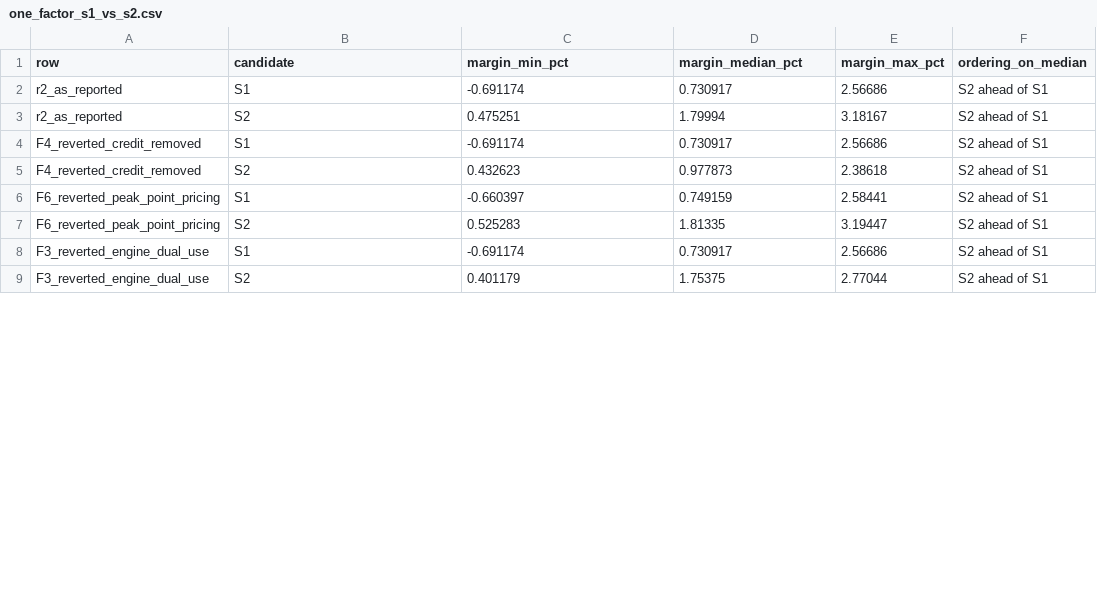
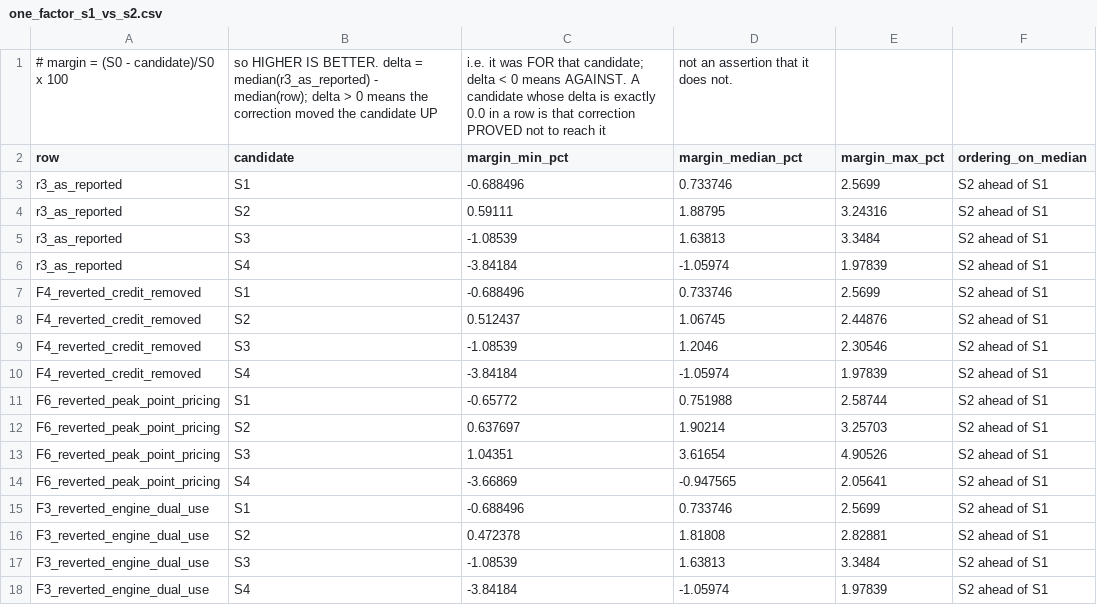
Before and after one commit to valimenai-ux/project-volt, a CSV file: WS8_semi_architecture/data/one_factor_s1_vs_s2.csv, drawn as a sheet; only a part is shown; the diff covers the shown part only.

```diff
--- a/WS8_semi_architecture/data/one_factor_s1_vs_s2.csv
+++ b/WS8_semi_architecture/data/one_factor_s1_vs_s2.csv
@@ -1,9 +1,18 @@
+# margin = (S0 - candidate)/S0 x 100, so HIGHER IS BETTER. delta = median(r3_as_reported) - median(row); delta > 0 means the correction moved the candidate UP, i.e. it was FOR that candidate; delta < 0 means AGAINST. A candidate whose delta is exactly 0.0 in a row is that correction PROVED not to reach it, not an assertion that it does not.
 row,candidate,margin_min_pct,margin_median_pct,margin_max_pct,ordering_on_median
-r2_as_reported,S1,-0.691174,0.730917,2.56686,S2 ahead of S1
-r2_as_reported,S2,0.475251,1.79994,3.18167,S2 ahead of S1
-F4_reverted_credit_removed,S1,-0.691174,0.730917,2.56686,S2 ahead of S1
-F4_reverted_credit_removed,S2,0.432623,0.977873,2.38618,S2 ahead of S1
-F6_reverted_peak_point_pricing,S1,-0.660397,0.749159,2.58441,S2 ahead of S1
-F6_reverted_peak_point_pricing,S2,0.525283,1.81335,3.19447,S2 ahead of S1
-F3_reverted_engine_dual_use,S1,-0.691174,0.730917,2.56686,S2 ahead of S1
-F3_reverted_engine_dual_use,S2,0.401179,1.75375,2.77044,S2 ahead of S1
+r3_as_reported,S1,-0.688496,0.733746,2.5699,S2 ahead of S1
+r3_as_reported,S2,0.59111,1.88795,3.24316,S2 ahead of S1
+r3_as_reported,S3,-1.08539,1.63813,3.3484,S2 ahead of S1
+r3_as_reported,S4,-3.84184,-1.05974,1.97839,S2 ahead of S1
+F4_reverted_credit_removed,S1,-0.688496,0.733746,2.5699,S2 ahead of S1
+F4_reverted_credit_removed,S2,0.512437,1.06745,2.44876,S2 ahead of S1
+F4_reverted_credit_removed,S3,-1.08539,1.2046,2.30546,S2 ahead of S1
+F4_reverted_credit_removed,S4,-3.84184,-1.05974,1.97839,S2 ahead of S1
+F6_reverted_peak_point_pricing,S1,-0.65772,0.751988,2.58744,S2 ahead of S1
+F6_reverted_peak_point_pricing,S2,0.637697,1.90214,3.25703,S2 ahead of S1
+F6_reverted_peak_point_pricing,S3,1.04351,3.61654,4.90526,S2 ahead of S1
+F6_reverted_peak_point_pricing,S4,-3.66869,-0.947565,2.05641,S2 ahead of S1
+F3_reverted_engine_dual_use,S1,-0.688496,0.733746,2.5699,S2 ahead of S1
+F3_reverted_engine_dual_use,S2,0.472378,1.81808,2.82881,S2 ahead of S1
+F3_reverted_engine_dual_use,S3,-1.08539,1.63813,3.3484,S2 ahead of S1
+F3_reverted_engine_dual_use,S4,-3.84184,-1.05974,1.97839,S2 ahead of S1
```
Also changed, not shown: 12 added rows and 12 edited cells elsewhere in this file, WS8_semi_architecture/data/candidate_runs.csv, WS8_semi_architecture/data/fleet_mission.csv, 16 other files.
